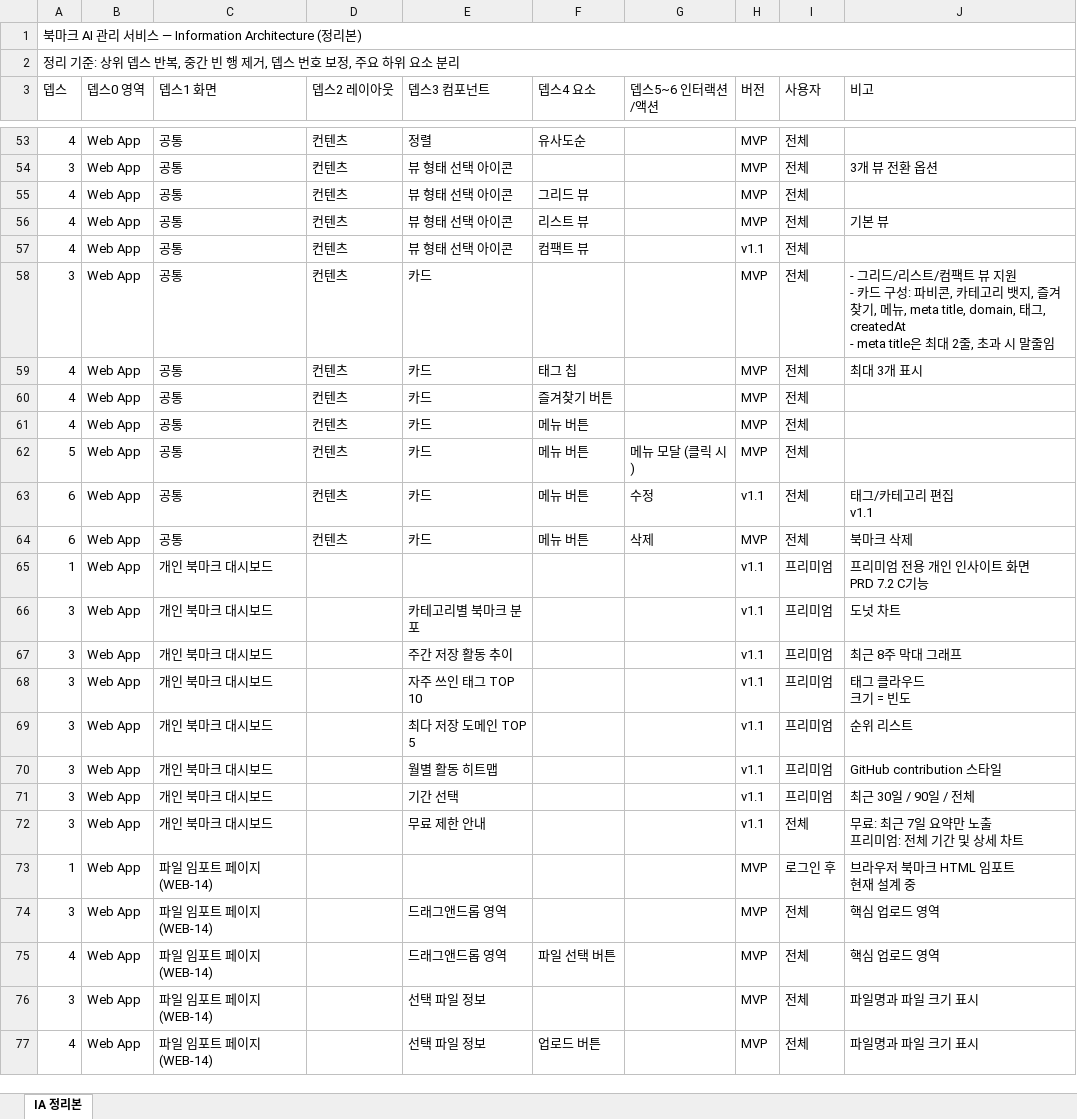
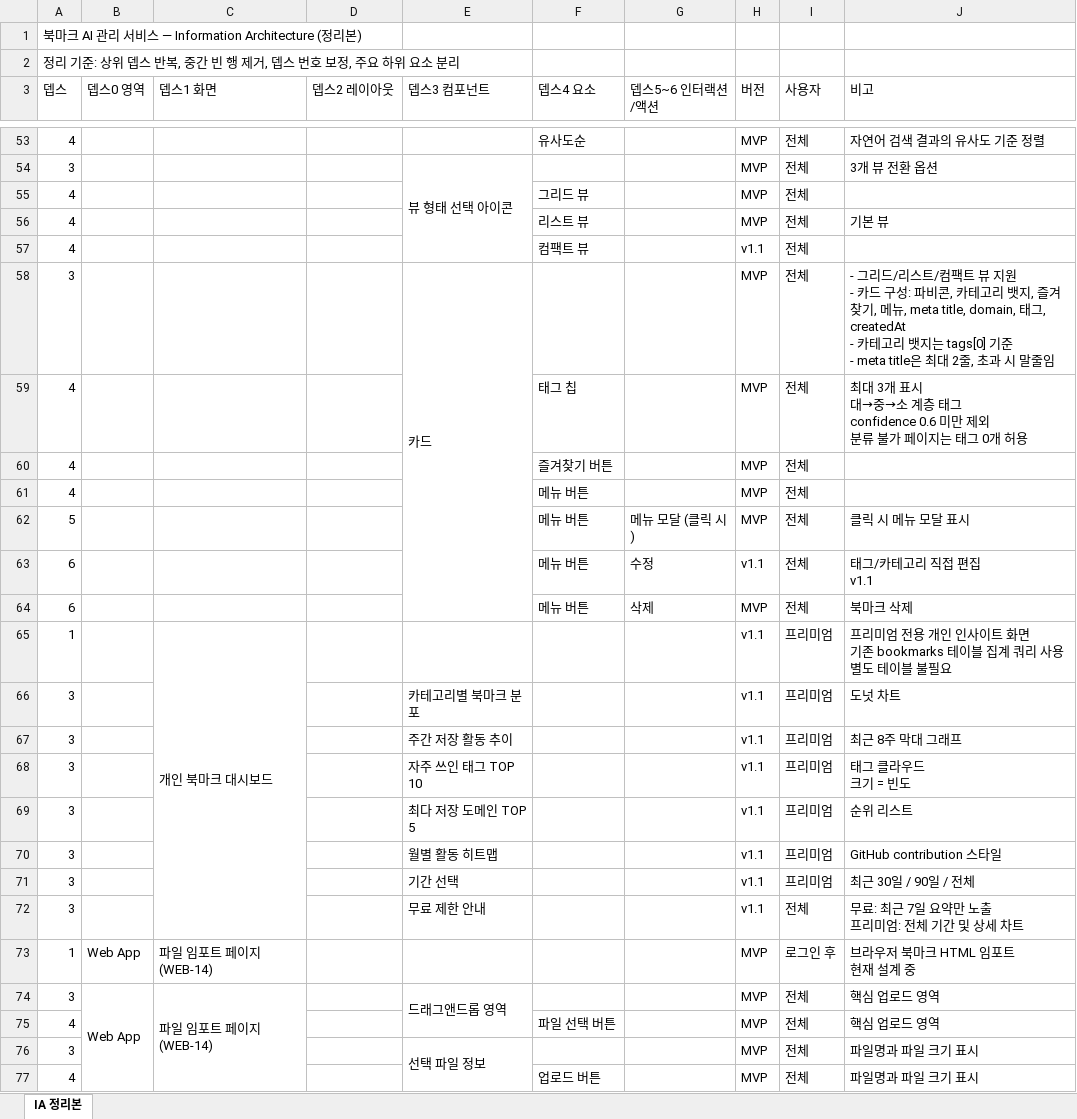
Before and after one commit to KernelAcademy-AICamp/ai-camp-7th-main-project-2teams, an Excel workbook: scripts/ia.xlsx, sheet IA 정리본, drawn as a sheet; only a part is shown, gaps mark what is left out; values as stored, in another font and other column widths than the file's, no cell formats; charts and pictures not drawn; ↵ is a line break in a cell; the diff covers the shown part only; the diff names each change by its address in the sheet, - before the commit and + after, or states it on an @@ line.

```diff
--- a/scripts/ia.xlsx (sheet IA 정리본)
+++ b/scripts/ia.xlsx (sheet IA 정리본)
-A1:J1 merged
-A2:J2 merged
-B53:B72 (뎁스0 영역): Web App
+B53:B72 (뎁스0 영역): (empty)
-C53:C64 (뎁스1 화면): 공통
+C53:C64 (뎁스1 화면): (empty)
-D53:D64 (뎁스2 레이아웃): 컨텐츠
+D53:D64 (뎁스2 레이아웃): (empty)
-E53 (뎁스3 컴포넌트): 정렬
+E53 (뎁스3 컴포넌트): (empty)
-J53 (비고): (empty)
+J53 (비고): 자연어 검색 결과의 유사도 기준 정렬
+E54:E57 merged
-E55:E57 (뎁스3 컴포넌트): 뷰 형태 선택 아이콘
+E55:E57 (뎁스3 컴포넌트): (empty)
+E58:E64 merged
-J58 (비고): …그, createdAt ↵ - meta title은…
+J58 (비고): …그, createdAt ↵ - 카테고리 뱃지는 tags[0] 기준 ↵ - meta title은…
-E59:E64 (뎁스3 컴포넌트): 카드
+E59:E64 (뎁스3 컴포넌트): (empty)
-J59 (비고): 최대 3개 표시
+J59 (비고): 최대 3개 표시 ↵ 대→중→소 계층 태그 ↵ confidence 0.6 미만 제외 ↵ 분류 불가 페이지는 태그 0개 허용
-J62 (비고): (empty)
+J62 (비고): 클릭 시 메뉴 모달 표시
-J63 (비고): 태그/카테고리 편집 ↵ v1.1
+J63 (비고): 태그/카테고리 직접 편집 ↵ v1.1
+C65:C72 merged
-J65 (비고): 프리미엄 전용 개인 인사이트 화면 ↵ PRD 7.2 C기능
+J65 (비고): 프리미엄 전용 개인 인사이트 화면 ↵ 기존 bookmarks 테이블 집계 쿼리 사용 ↵ 별도 테이블 불필요
-C66:C72 (뎁스1 화면): 개인 북마크 대시보드
+C66:C72 (뎁스1 화면): (empty)
+B74:B103 merged
+C74:C103 merged
+E74:E75 merged
-B75:B77 (뎁스0 영역): Web App
+B75:B77 (뎁스0 영역): (empty)
-C75:C77 (뎁스1 화면): 파일 임포트 페이지 (WEB-14)
+C75:C77 (뎁스1 화면): (empty)
-E75 (뎁스3 컴포넌트): 드래그앤드롭 영역
+E75 (뎁스3 컴포넌트): (empty)
+E76:E77 merged
-E77 (뎁스3 컴포넌트): 선택 파일 정보
+E77 (뎁스3 컴포넌트): (empty)
```
Also changed, not shown: 189 edited cells and merged cells elsewhere in this sheet, cell formats, charts or pictures.
